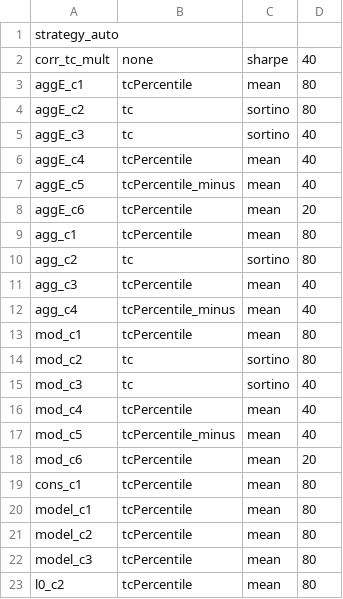
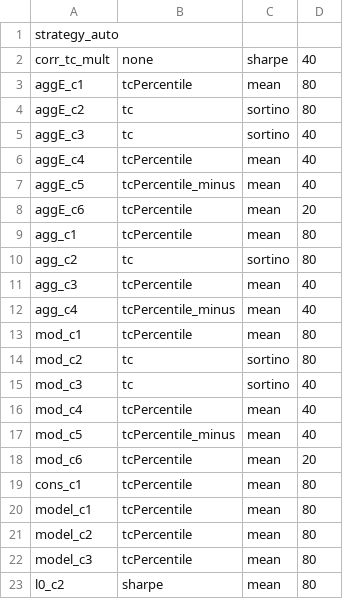
Before and after one commit to nbarbosa-git/compute_info, a CSV file: public_semanal/semanal/auto_overall.csv, drawn as a sheet.

Commit message:
L0 overall

```diff
--- a/public_semanal/semanal/auto_overall.csv
+++ b/public_semanal/semanal/auto_overall.csv
@@ -22,2 +22,2 @@ model_c2,tcPercentile,mean,80
 model_c3,tcPercentile,mean,80
-l0_c2,tcPercentile,mean,80
+l0_c2,sharpe,mean,80
```
Also changed, not shown: 1 other file.
